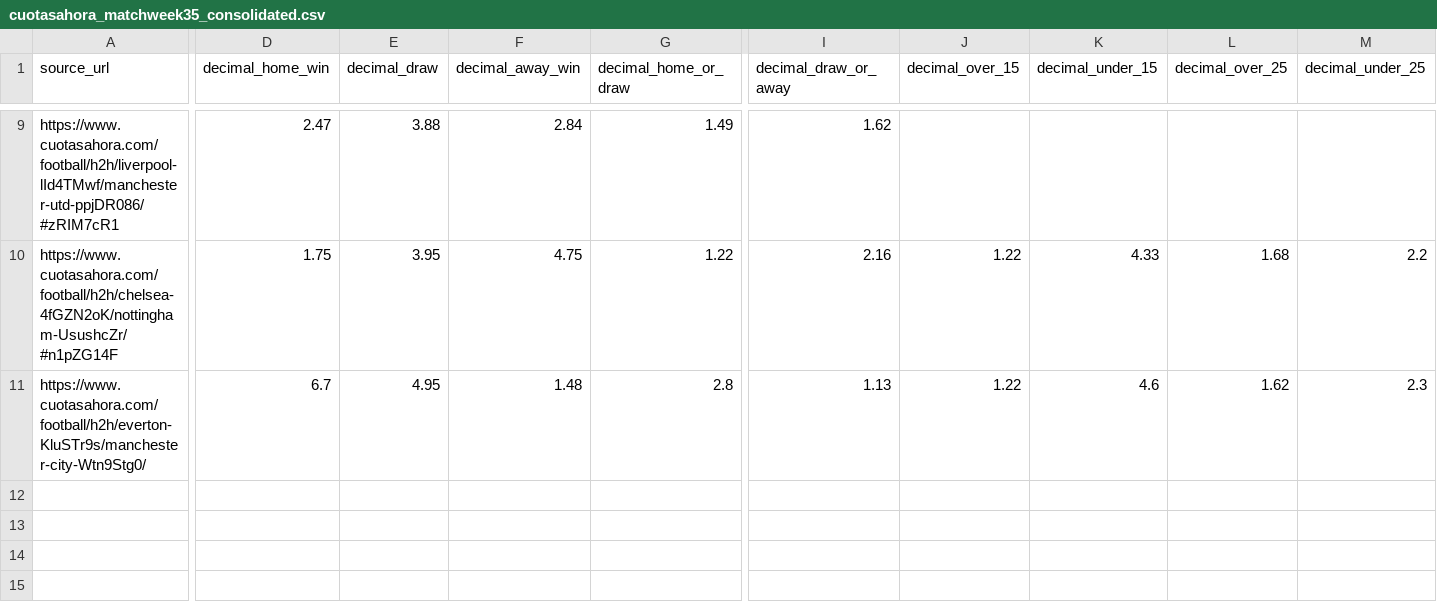
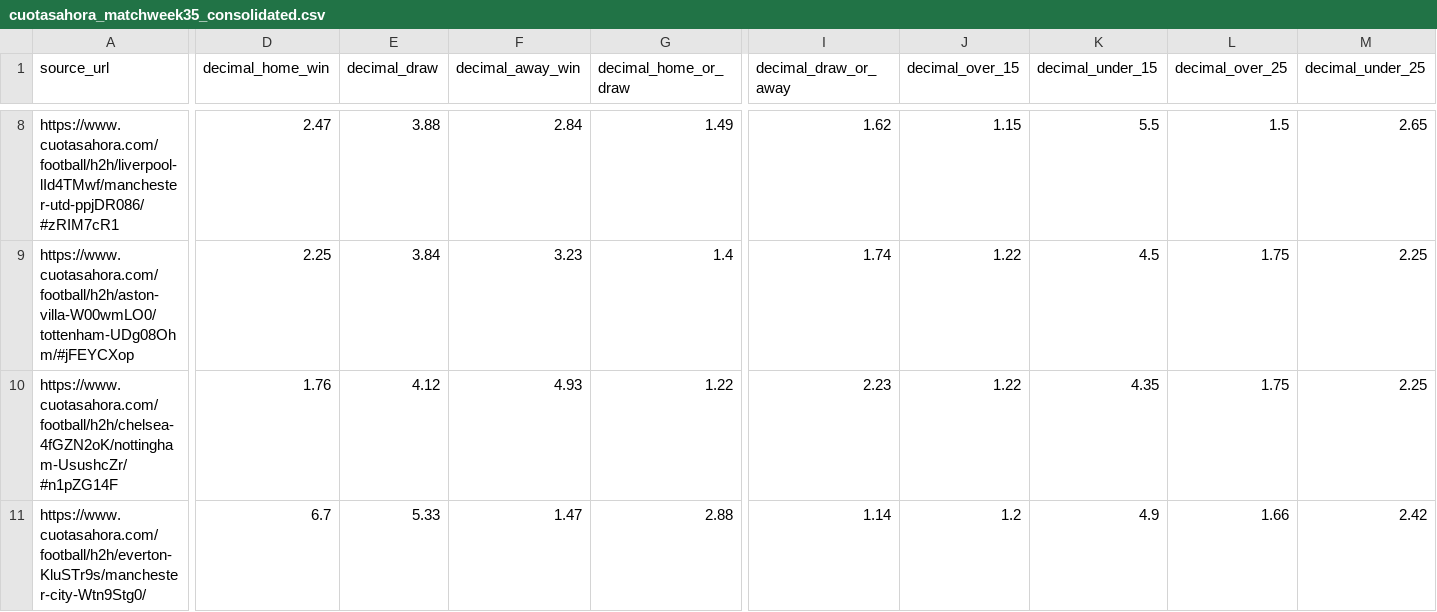
Before and after one commit to Maxipina30/futdata_v1, a CSV file: files/06_odds/cuotasahora_matchweek35_consolidated.csv, drawn as a sheet; only a part is shown, gaps mark what is left out; addresses are those after the commit; rows hold the shown columns only; the diff covers the shown part only; the diff names each change by its address in the sheet, - before the commit and + after, or states it on an @@ line.

```diff
--- a/files/06_odds/cuotasahora_matchweek35_consolidated.csv
+++ b/files/06_odds/cuotasahora_matchweek35_consolidated.csv
-J8 (decimal_over_15): (empty)
+J8 (decimal_over_15): 1.15
-K8 (decimal_under_15): (empty)
+K8 (decimal_under_15): 5.5
-L8 (decimal_over_25): (empty)
+L8 (decimal_over_25): 1.5
-M8 (decimal_under_25): (empty)
+M8 (decimal_under_25): 2.65
+row 9: https://www.cuotasahora.com/football/h2h/aston-villa-W00wmLO0/tottenham-UDg08Ohm/#jFEYCXop | 2.25 | 3.84 | 3.23 | 1.4 | 1.74 | 1.22 | 4.5 | 1.75 | 2.25
-D10 (decimal_home_win): 1.75
+D10 (decimal_home_win): 1.76
-E10 (decimal_draw): 3.95
+E10 (decimal_draw): 4.12
-F10 (decimal_away_win): 4.75
+F10 (decimal_away_win): 4.93
-I10 (decimal_draw_or_away): 2.16
+I10 (decimal_draw_or_away): 2.23
-K10 (decimal_under_15): 4.33
+K10 (decimal_under_15): 4.35
-L10 (decimal_over_25): 1.68
+L10 (decimal_over_25): 1.75
-M10 (decimal_under_25): 2.2
+M10 (decimal_under_25): 2.25
-E11 (decimal_draw): 4.95
+E11 (decimal_draw): 5.33
-F11 (decimal_away_win): 1.48
+F11 (decimal_away_win): 1.47
-G11 (decimal_home_or_draw): 2.8
+G11 (decimal_home_or_draw): 2.88
-I11 (decimal_draw_or_away): 1.13
+I11 (decimal_draw_or_away): 1.14
-J11 (decimal_over_15): 1.22
+J11 (decimal_over_15): 1.2
-K11 (decimal_under_15): 4.6
+K11 (decimal_under_15): 4.9
-L11 (decimal_over_25): 1.62
+L11 (decimal_over_25): 1.66
-M11 (decimal_under_25): 2.3
+M11 (decimal_under_25): 2.42
```
Also changed, not shown: 1 added row, 2 removed rows and 28 edited cells elsewhere in this file, 14 other files.
